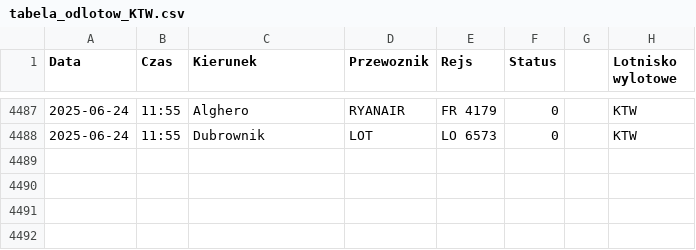
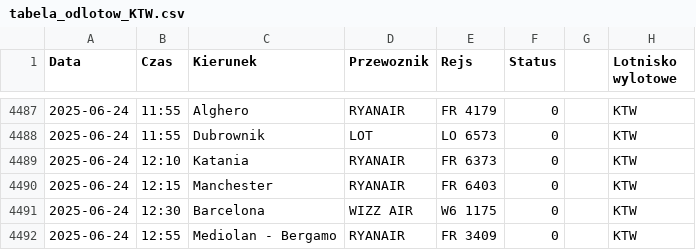
Before and after one commit to dariazielinska/departures-scraper, a CSV file: scraper/scraper_output/tabela_odlotow_KTW.csv, drawn as a sheet; only a part is shown, gaps mark what is left out.

```diff
--- a/scraper/scraper_output/tabela_odlotow_KTW.csv
+++ b/scraper/scraper_output/tabela_odlotow_KTW.csv
@@ -4488 +4488,5 @@ Data;Czas;Kierunek;Przewoznik;Rejs;Status;;Lotnisko wylotowe
 2025-06-24;11:55;Dubrownik;LOT;LO 6573;0;;"KTW"
+2025-06-24;12:10;Katania;RYANAIR;FR 6373;0;;"KTW"
+2025-06-24;12:15;Manchester;RYANAIR;FR 6403;0;;"KTW"
+2025-06-24;12:30;Barcelona;WIZZ AIR;W6 1175;0;;"KTW"
+2025-06-24;12:55;Mediolan - Bergamo;RYANAIR;FR 3409;0;;"KTW"
```
Also changed, not shown: scraper/scraper_output/tabela_odlotow_POZ.csv, 1 other file.
